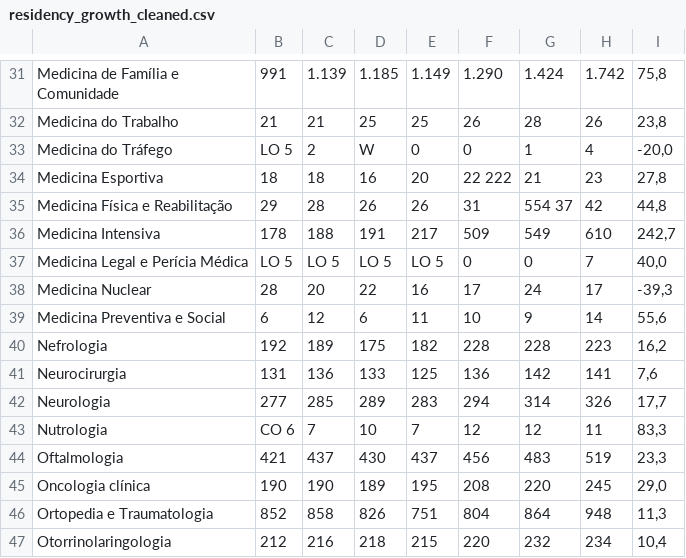
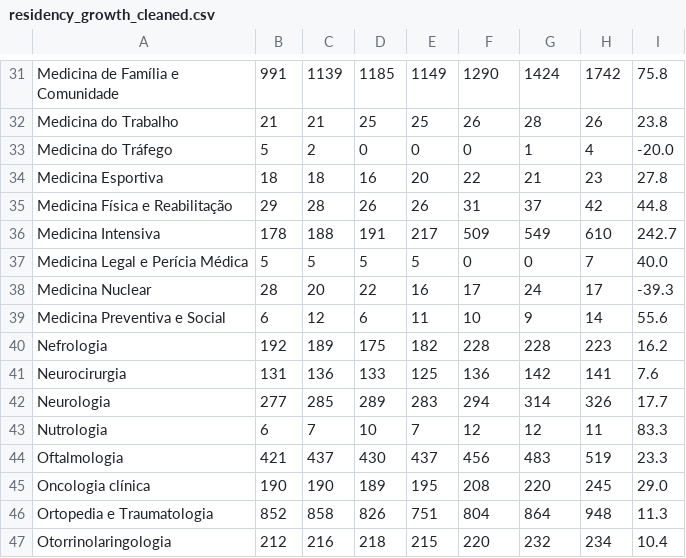
Before and after one commit to RamosFBC/medcampus-deepsearch, a CSV file: data/residency_growth_cleaned.csv, drawn as a sheet; only a part is shown, gaps mark what is left out; the diff covers the shown part only; the diff names each change by its address in the sheet, - before the commit and + after, or states it on an @@ line.

```diff
--- a/data/residency_growth_cleaned.csv
+++ b/data/residency_growth_cleaned.csv
-C31: 1.139
+C31: 1139
-D31: 1.185
+D31: 1185
-E31: 1.149
+E31: 1149
-F31: 1.290
+F31: 1290
-G31: 1.424
+G31: 1424
-H31: 1.742
+H31: 1742
-I31: 75,8
+I31: 75.8
-I32: 23,8
+I32: 23.8
-B33: LO 5
+B33: 5
-D33: W
+D33: 0
-I33: -20,0
+I33: -20.0
-F34: 22 222
+F34: 22
-I34: 27,8
+I34: 27.8
-G35: 554 37
+G35: 37
-I35: 44,8
+I35: 44.8
-I36: 242,7
+I36: 242.7
-B37: LO 5
+B37: 5
-C37: LO 5
+C37: 5
-D37: LO 5
+D37: 5
-E37: LO 5
+E37: 5
-I37: 40,0
+I37: 40.0
-I38: -39,3
+I38: -39.3
-I39: 55,6
+I39: 55.6
-I40: 16,2
+I40: 16.2
-I41: 7,6
+I41: 7.6
-I42: 17,7
+I42: 17.7
-B43: CO 6
+B43: 6
-I43: 83,3
+I43: 83.3
-I44: 23,3
+I44: 23.3
-I45: 29,0
+I45: 29.0
-I46: 11,3
+I46: 11.3
-I47: 10,4
+I47: 10.4
```
Also changed, not shown: 98 edited cells elsewhere in this file, 7 other files.
